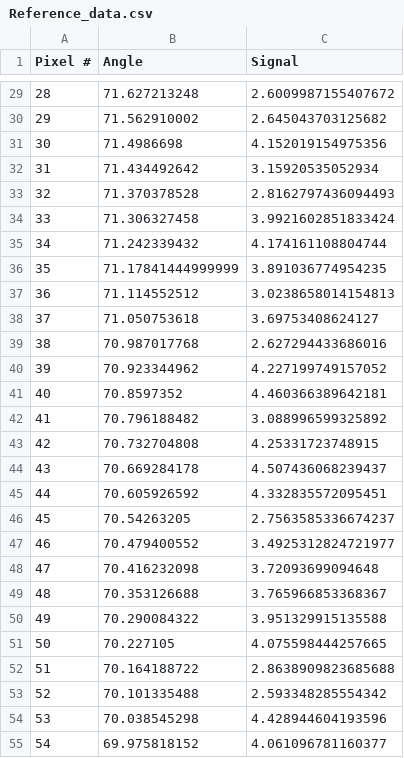
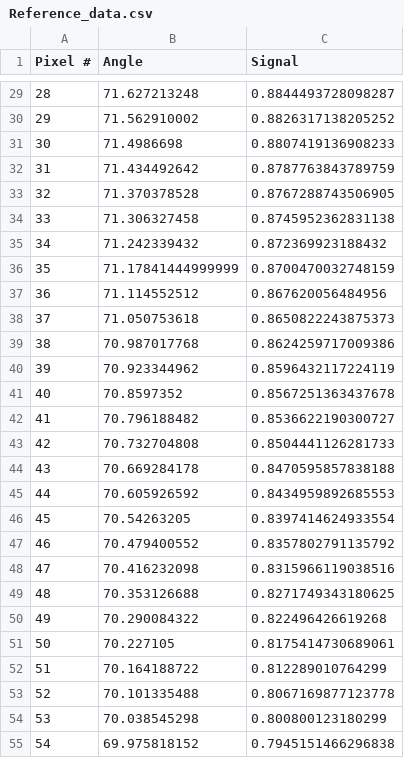
Before and after one commit to AdeilsonLeal1/Codigo-computacional-para-simulacao-do-efeito-SPR, a CSV file: Reference_data.csv, drawn as a sheet; only a part is shown, gaps mark what is left out; the diff covers the shown part only.

```diff
--- a/Reference_data.csv
+++ b/Reference_data.csv
@@ -29,27 +29,27 @@ Pixel #,Angle,Signal
-28,71.627213248,2.6009987155407672
-29,71.562910002,2.645043703125682
-30,71.4986698,4.152019154975356
-31,71.434492642,3.15920535052934
-32,71.370378528,2.8162797436094493
-33,71.306327458,3.9921602851833424
-34,71.242339432,4.174161108804744
-35,71.17841444999999,3.891036774954235
-36,71.114552512,3.0238658014154813
-37,71.050753618,3.69753408624127
-38,70.987017768,2.627294433686016
-39,70.923344962,4.227199749157052
-40,70.8597352,4.460366389642181
-41,70.796188482,3.088996599325892
-42,70.732704808,4.25331723748915
-43,70.669284178,4.507436068239437
-44,70.605926592,4.332835572095451
-45,70.54263205,2.7563585336674237
-46,70.479400552,3.4925312824721977
-47,70.416232098,3.72093699094648
-48,70.353126688,3.765966853368367
-49,70.290084322,3.951329915135588
-50,70.227105,4.075598444257665
-51,70.164188722,2.8638909823685688
-52,70.101335488,2.593348285554342
-53,70.038545298,4.428944604193596
-54,69.975818152,4.061096781160377
+28,71.627213248,0.8844493728098287
+29,71.562910002,0.8826317138205252
+30,71.4986698,0.8807419136908233
+31,71.434492642,0.8787763843789759
+32,71.370378528,0.8767288743506905
+33,71.306327458,0.8745952362831138
+34,71.242339432,0.872369923188432
+35,71.17841444999999,0.8700470032748159
+36,71.114552512,0.867620056484956
+37,71.050753618,0.8650822243875373
+38,70.987017768,0.8624259717009386
+39,70.923344962,0.8596432117224119
+40,70.8597352,0.8567251363437678
+41,70.796188482,0.8536622190300727
+42,70.732704808,0.8504441126281733
+43,70.669284178,0.8470595857838188
+44,70.605926592,0.8434959892685553
+45,70.54263205,0.8397414624933554
+46,70.479400552,0.8357802791135792
+47,70.416232098,0.8315966119038516
+48,70.353126688,0.8271749343180625
+49,70.290084322,0.822496426619268
+50,70.227105,0.8175414730689061
+51,70.164188722,0.812289010764299
+52,70.101335488,0.8067169877123778
+53,70.038545298,0.800800123180299
+54,69.975818152,0.7945151466296838
```
Also changed, not shown: 101 edited cells elsewhere in this file, _interface_auto_/Reference_data_wet.csv, reflectivity.csv, 13 other files.
